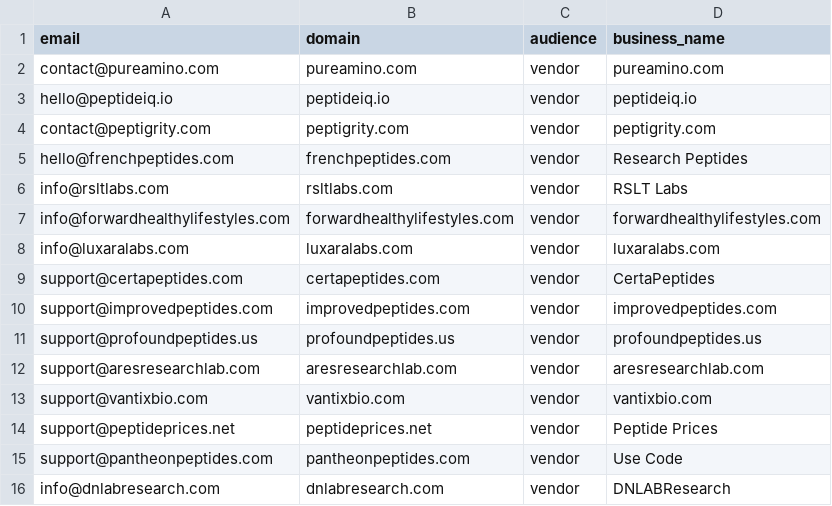
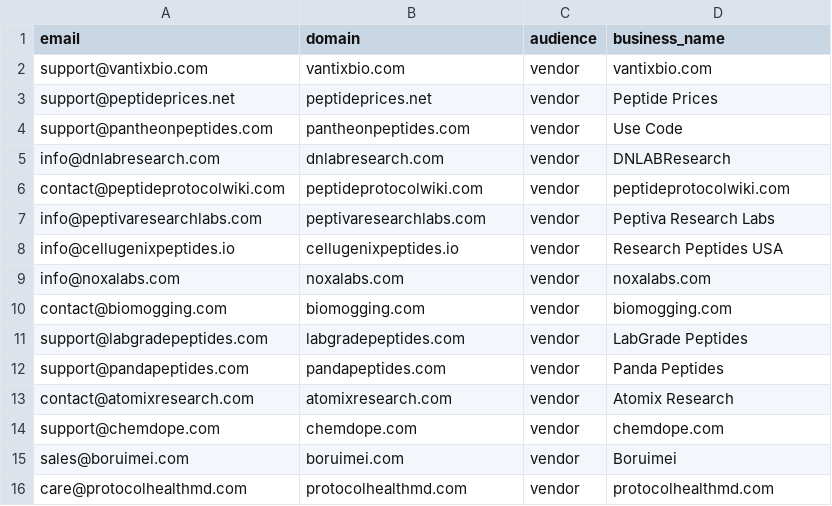
Before and after one commit to cfnoperations1-cell/g, a CSV file: outreach/not_yet_emailed.csv, drawn as a sheet; only a part is shown; the shorter side is filled out with more unchanged rows.

```diff
--- a/outreach/not_yet_emailed.csv
+++ b/outreach/not_yet_emailed.csv
@@ -1,13 +1,2 @@
 email,domain,audience,business_name
-contact@pureamino.com,pureamino.com,vendor,pureamino.com
-hello@peptideiq.io,peptideiq.io,vendor,peptideiq.io
-contact@peptigrity.com,peptigrity.com,vendor,peptigrity.com
-hello@frenchpeptides.com,frenchpeptides.com,vendor,Research Peptides
-info@rsltlabs.com,rsltlabs.com,vendor,RSLT Labs
-info@forwardhealthylifestyles.com,forwardhealthylifestyles.com,vendor,forwardhealthylifestyles.com
-info@luxaralabs.com,luxaralabs.com,vendor,luxaralabs.com
-support@certapeptides.com,certapeptides.com,vendor,CertaPeptides
-support@improvedpeptides.com,improvedpeptides.com,vendor,improvedpeptides.com
-support@profoundpeptides.us,profoundpeptides.us,vendor,profoundpeptides.us
-support@aresresearchlab.com,aresresearchlab.com,vendor,aresresearchlab.com
 support@vantixbio.com,vantixbio.com,vendor,vantixbio.com
```
Also changed, not shown: outreach/bounced.csv, outreach/contacted.csv, 3 other files.
